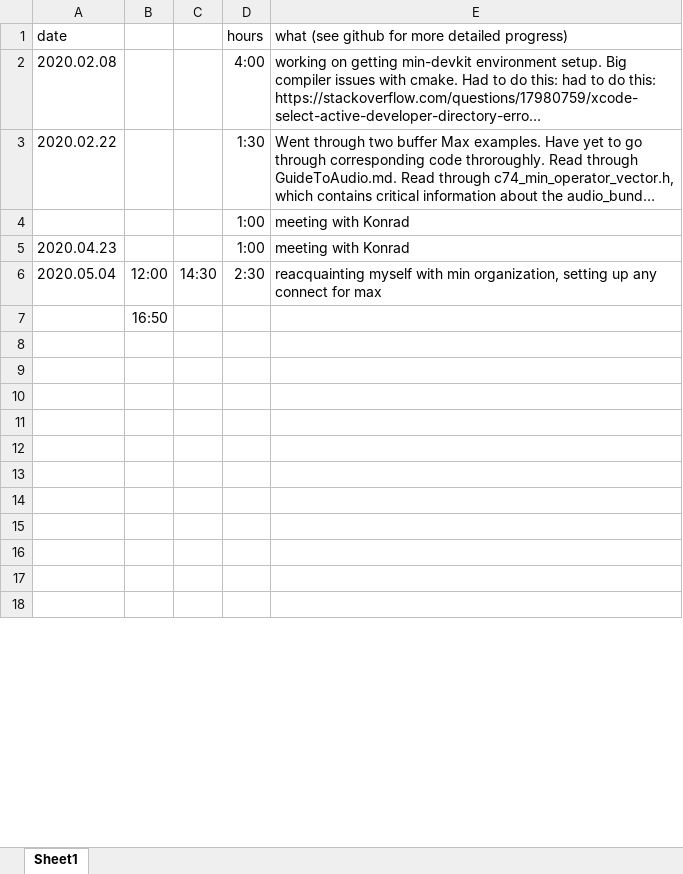
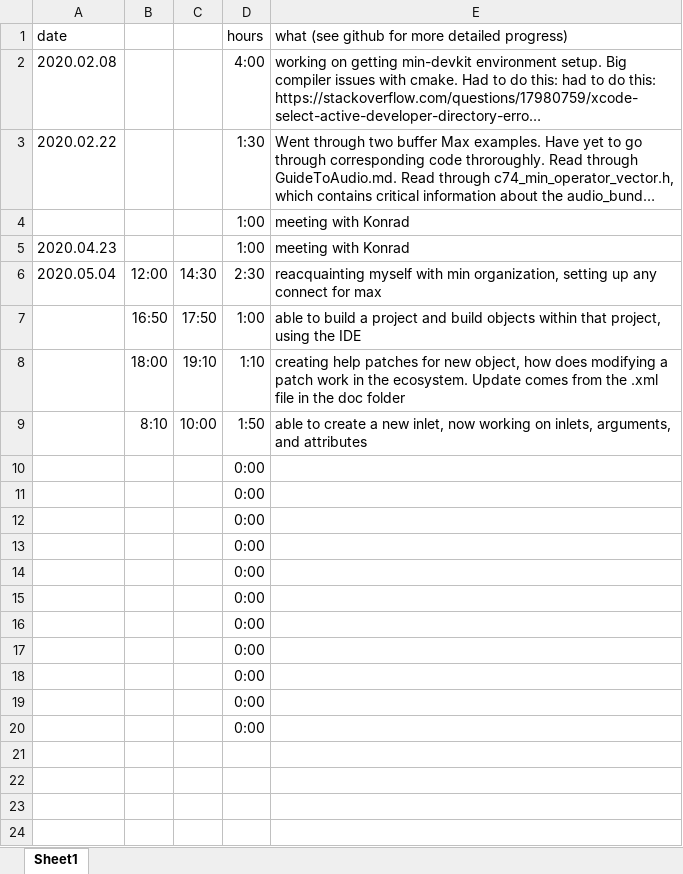
Before and after one commit to sncheca/gyro, an Excel workbook: hoursLog.xlsx, sheet Sheet1, drawn as a sheet; only a part is shown; the shorter side is filled out with more unchanged rows; long unchanged cells end in …; values as stored, in another font and other column widths than the file's, no borders; removed rows and columns are numbered as before the commit, all else as after; the diff covers the shown part only; the diff names each change by its address in the sheet, - before the commit and + after, or states it on an @@ line.

Commit message:
created another object, can modify the object, add outlets
too bad there isn't a doc_update() call every time

```diff
--- a/hoursLog.xlsx (sheet Sheet1)
+++ b/hoursLog.xlsx (sheet Sheet1)
-row 7:  | 16:50
+row 7:  | 16:50 | 17:50 | 1:00 | able to build a project and build objects within that project, using the IDE
+row 8:  | 18:00 | 19:10 | 1:10 | creating help patches for new object, how does modifying a patch work in the ecosystem. Update comes from the .xml file in the doc folder
+row 9:  | 8:10 | 10:00 | 1:50 | able to create a new inlet, now working on inlets, arguments, and attributes
+row 10:  |  |  | 0:00
+row 11:  |  |  | 0:00
+row 12:  |  |  | 0:00
+row 13:  |  |  | 0:00
+row 14:  |  |  | 0:00
+row 15:  |  |  | 0:00
+row 16:  |  |  | 0:00
+row 17:  |  |  | 0:00
+row 18:  |  |  | 0:00
+row 19:  |  |  | 0:00
+row 20:  |  |  | 0:00
```
Also changed, not shown: 13 removed rows and 1 edited cell elsewhere in this sheet, 4 other files.
